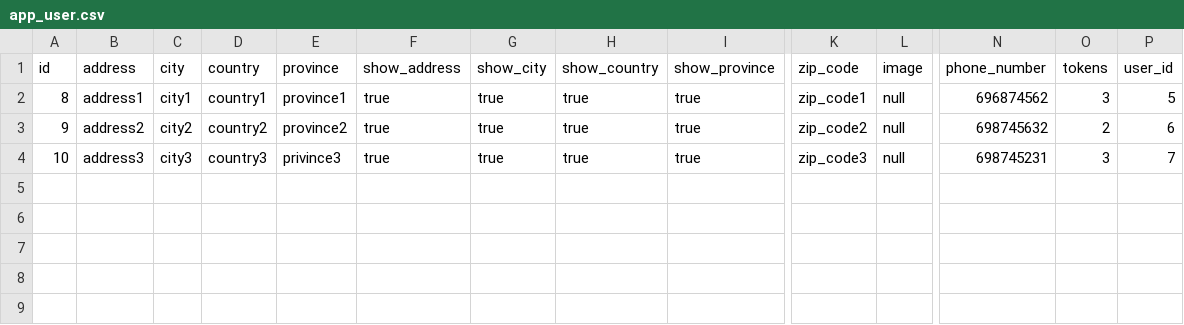
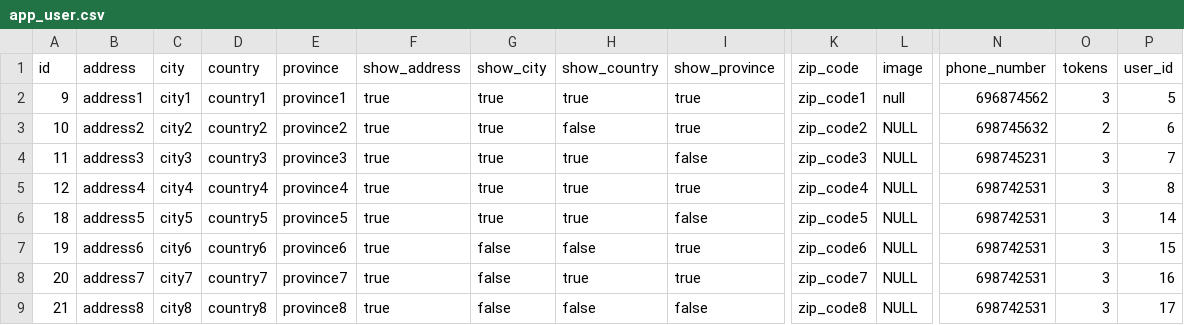
Before and after one commit to hielfx/uTime, a CSV file: src/main/resources/config/liquibase/app_user.csv, drawn as a sheet; only a part is shown, gaps mark what is left out; removed rows and columns are numbered as before the commit, all else as after; rows hold the shown columns only; the diff names each change by its address in the sheet, - before the commit and + after, or states it on an @@ line.

```diff
--- a/src/main/resources/config/liquibase/app_user.csv
+++ b/src/main/resources/config/liquibase/app_user.csv
-row 2: 8 | address1 | city1 | country1 | province1 | true | true | true | true | zip_code1 | null | 696874562 | 3 | 5
-B2 (address): address2
+B2 (address): address1
-C2 (city): city2
+C2 (city): city1
-D2 (country): country2
+D2 (country): country1
-E2 (province): province2
+E2 (province): province1
-K2 (zip_code): zip_code2
+K2 (zip_code): zip_code1
-N2 (phone_number): 698745632
+N2 (phone_number): 696874562
-O2 (tokens): 2
+O2 (tokens): 3
-P2 (user_id): 6
+P2 (user_id): 5
-B3 (address): address3
+B3 (address): address2
-C3 (city): city3
+C3 (city): city2
-D3 (country): country3
+D3 (country): country2
-E3 (province): privince3
+E3 (province): province2
-H3 (show_country): true
+H3 (show_country): false
-K3 (zip_code): zip_code3
+K3 (zip_code): zip_code2
-L3 (image): null
+L3 (image): NULL
-N3 (phone_number): 698745231
+N3 (phone_number): 698745632
-O3 (tokens): 3
+O3 (tokens): 2
-P3 (user_id): 7
+P3 (user_id): 6
+row 4: 11 | address3 | city3 | country3 | province3 | true | true | true | false | zip_code3 | NULL | 698745231 | 3 | 7
+row 5: 12 | address4 | city4 | country4 | province4 | true | true | true | true | zip_code4 | NULL | 698742531 | 3 | 8
+row 6: 18 | address5 | city5 | country5 | province5 | true | true | true | false | zip_code5 | NULL | 698742531 | 3 | 14
+row 7: 19 | address6 | city6 | country6 | province6 | true | false | false | true | zip_code6 | NULL | 698742531 | 3 | 15
+row 8: 20 | address7 | city7 | country7 | province7 | true | false | true | true | zip_code7 | NULL | 698742531 | 3 | 16
+row 9: 21 | address8 | city8 | country8 | province8 | true | false | false | false | zip_code8 | NULL | 698742531 | 3 | 17
```
Also changed, not shown: src/main/resources/config/liquibase/users.csv, 3 other files.
